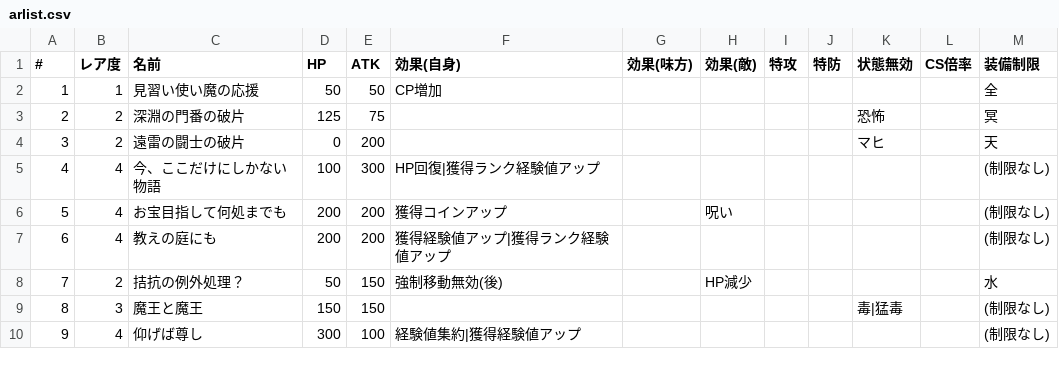
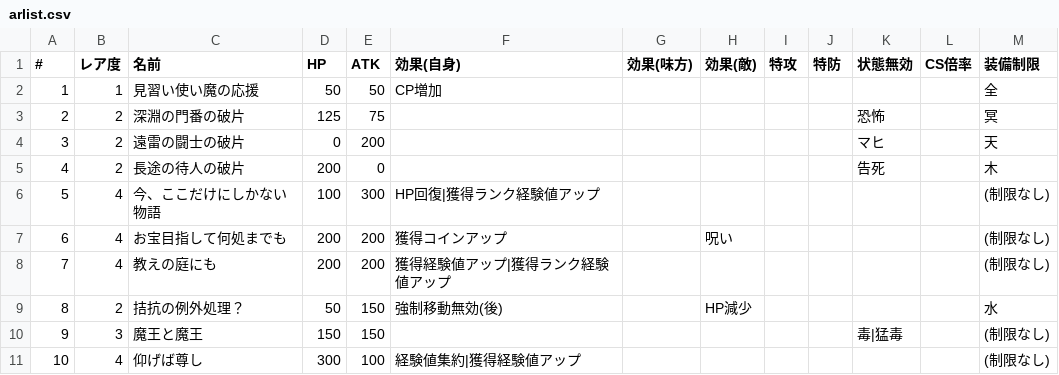
Before and after one commit to 0731gdoh/0731gdoh.github.io, a CSV file: csv/arlist.csv, drawn as a sheet; only a part is shown; addresses are those after the commit; the diff names each change by its address in the sheet, - before the commit and + after, or states it on an @@ line.

```diff
--- a/csv/arlist.csv
+++ b/csv/arlist.csv
+row 5: 4 | 2 | 長途の待人の破片 | 200 | 0 |  |  |  |  |  | 告死 |  | 木
@@ column A (#) renumbered from row 6 down @@
```
Also changed, not shown: csv/lahsidekick.csv.
